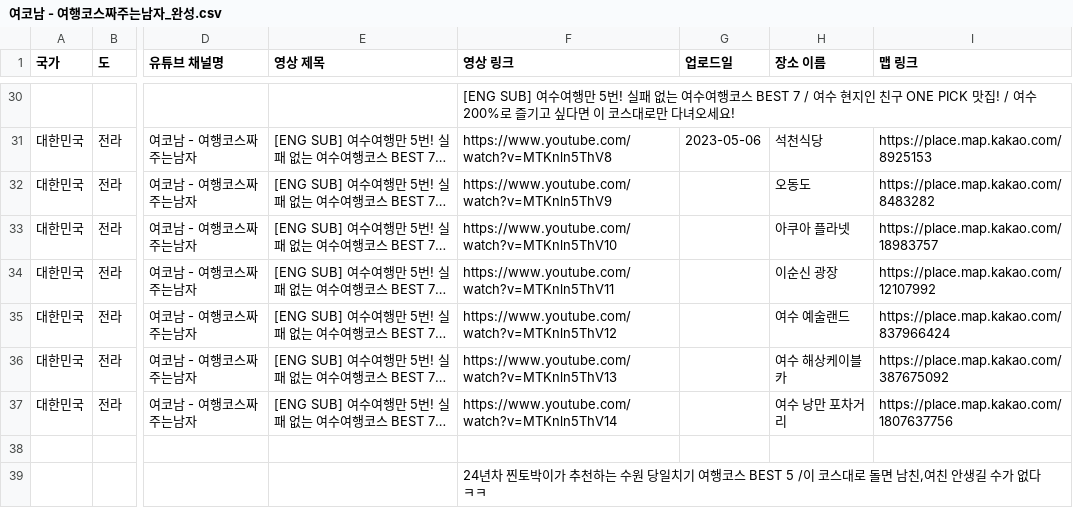
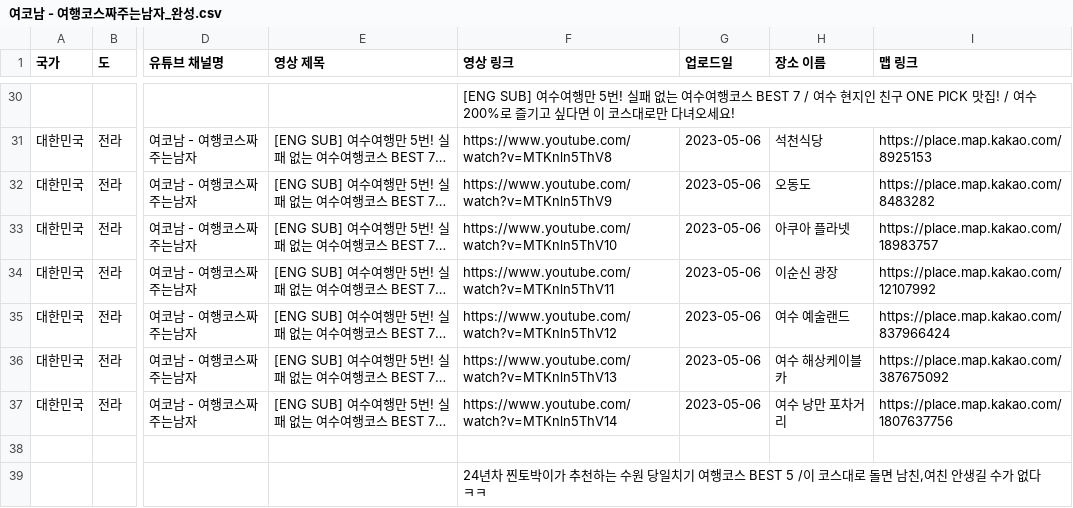
Before and after one commit to woowacourse-teams/2025-Turip, a CSV file: backend/src/main/resources/여코남 - 여행코스짜주는남자_완성.csv, drawn as a sheet; only a part is shown, gaps mark what is left out; long unchanged cells end in …; the diff names each change by its address in the sheet, - before the commit and + after, or states it on an @@ line.

```diff
--- a/backend/src/main/resources/여코남 - 여행코스짜주는남자_완성.csv
+++ b/backend/src/main/resources/여코남 - 여행코스짜주는남자_완성.csv
-G32:G37 (업로드일): (empty)
+G32:G37 (업로드일): 2023-05-06
```
Also changed, not shown: backend/src/main/resources/Ruby 루비_완성.csv, backend/src/main/resources/율모조모_완성.csv, 4 other files.
